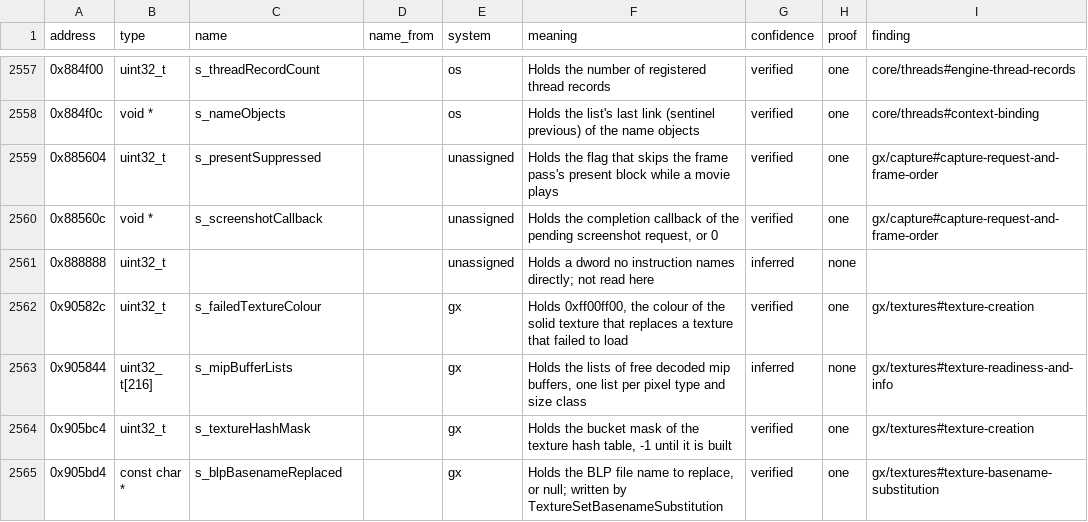
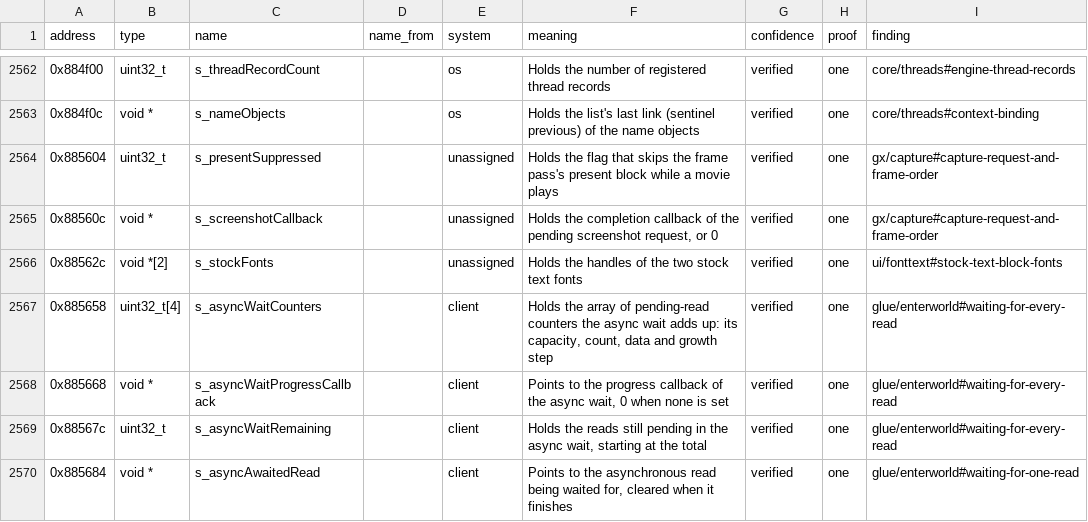
Before and after one commit to samwhosung/benilla-re, a TSV file: symbols/globals.tsv, drawn as a sheet; only a part is shown, gaps mark what is left out; the shorter side is filled out with more unchanged rows; the diff covers the shown part only.

```diff
--- a/symbols/globals.tsv
+++ b/symbols/globals.tsv
@@ -2560 +2565,6 @@ address	type	name	name_from	system	meaning	confidence	proof	finding
 0x88560c	void *	s_screenshotCallback		unassigned	Holds the completion callback of the pending screenshot request, or 0	verified	one	gx/capture#capture-request-and-frame-order
+0x88562c	void *[2]	s_stockFonts		unassigned	Holds the handles of the two stock text fonts	verified	one	ui/fonttext#stock-text-block-fonts
+0x885658	uint32_t[4]	s_asyncWaitCounters		client	Holds the array of pending-read counters the async wait adds up: its capacity, count, data and growth step	verified	one	glue/enterworld#waiting-for-every-read
+0x885668	void *	s_asyncWaitProgressCallback		client	Points to the progress callback of the async wait, 0 when none is set	verified	one	glue/enterworld#waiting-for-every-read
+0x88567c	uint32_t	s_asyncWaitRemaining		client	Holds the reads still pending in the async wait, starting at the total	verified	one	glue/enterworld#waiting-for-every-read
+0x885684	void *	s_asyncAwaitedRead		client	Points to the asynchronous read being waited for, cleared when it finishes	verified	one	glue/enterworld#waiting-for-one-read
```
Also changed, not shown: 11 added rows elsewhere in this file, 16 other files.
